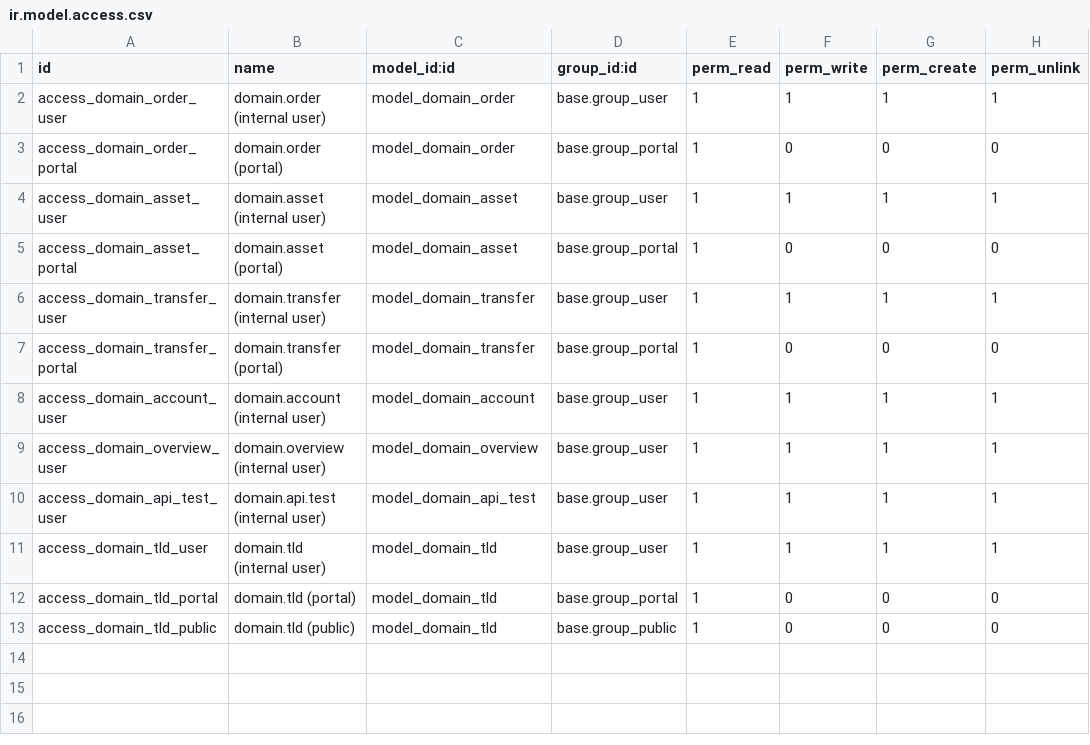
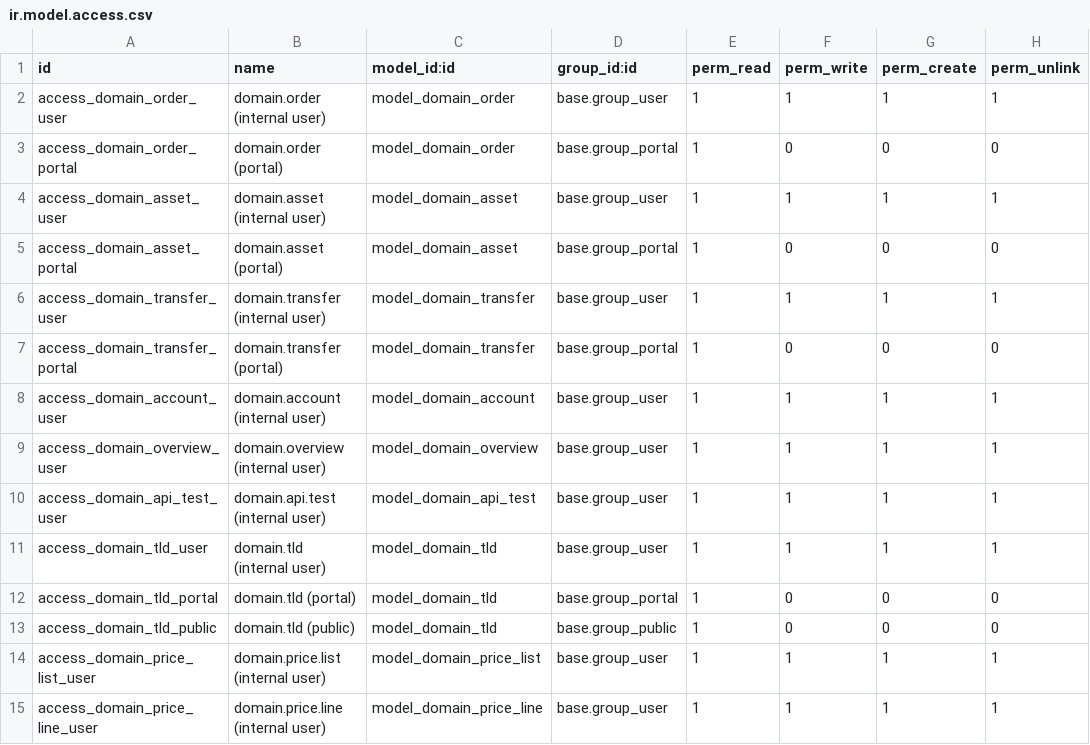
Before and after one commit to MBadberg/odoo_domain_management, a CSV file: security/ir.model.access.csv, drawn as a sheet.

```diff
--- a/security/ir.model.access.csv
+++ b/security/ir.model.access.csv
@@ -13 +13,3 @@ access_domain_tld_portal,domain.tld (portal),model_domain_tld,base.group_portal,
 access_domain_tld_public,domain.tld (public),model_domain_tld,base.group_public,1,0,0,0
+access_domain_price_list_user,domain.price.list (internal user),model_domain_price_list,base.group_user,1,1,1,1
+access_domain_price_line_user,domain.price.line (internal user),model_domain_price_line,base.group_user,1,1,1,1
```
Also changed, not shown: 13 other files.
